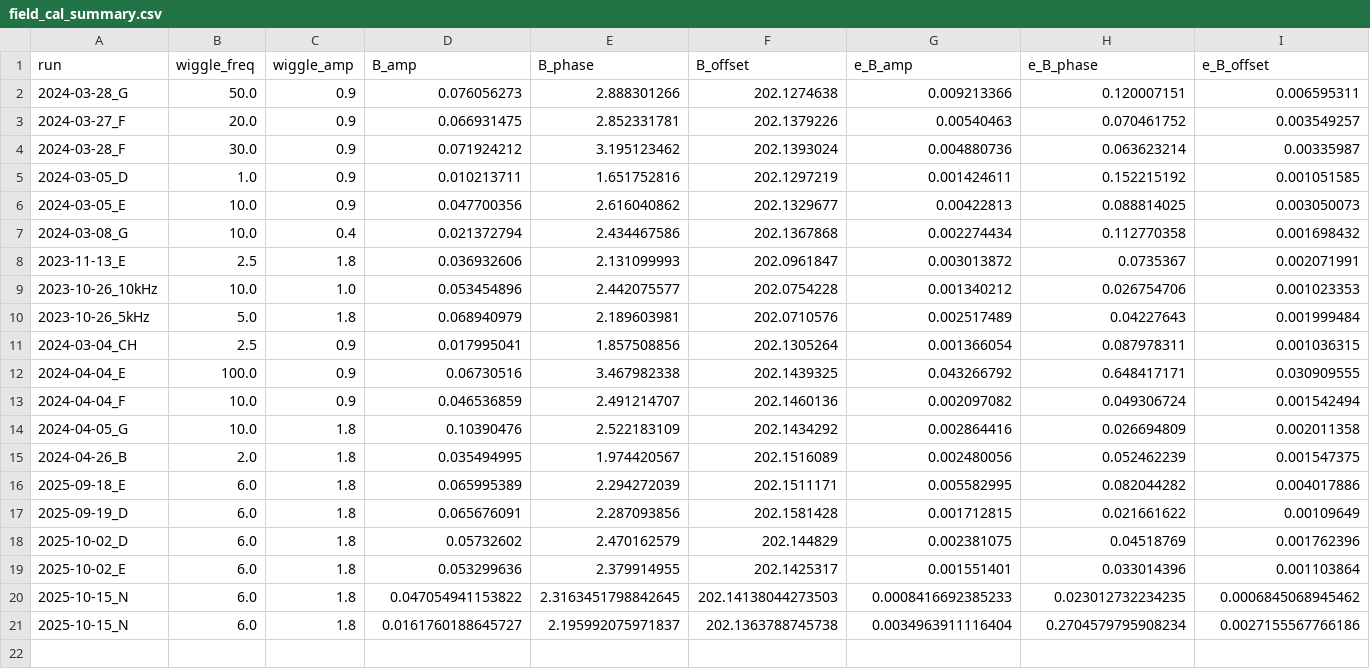
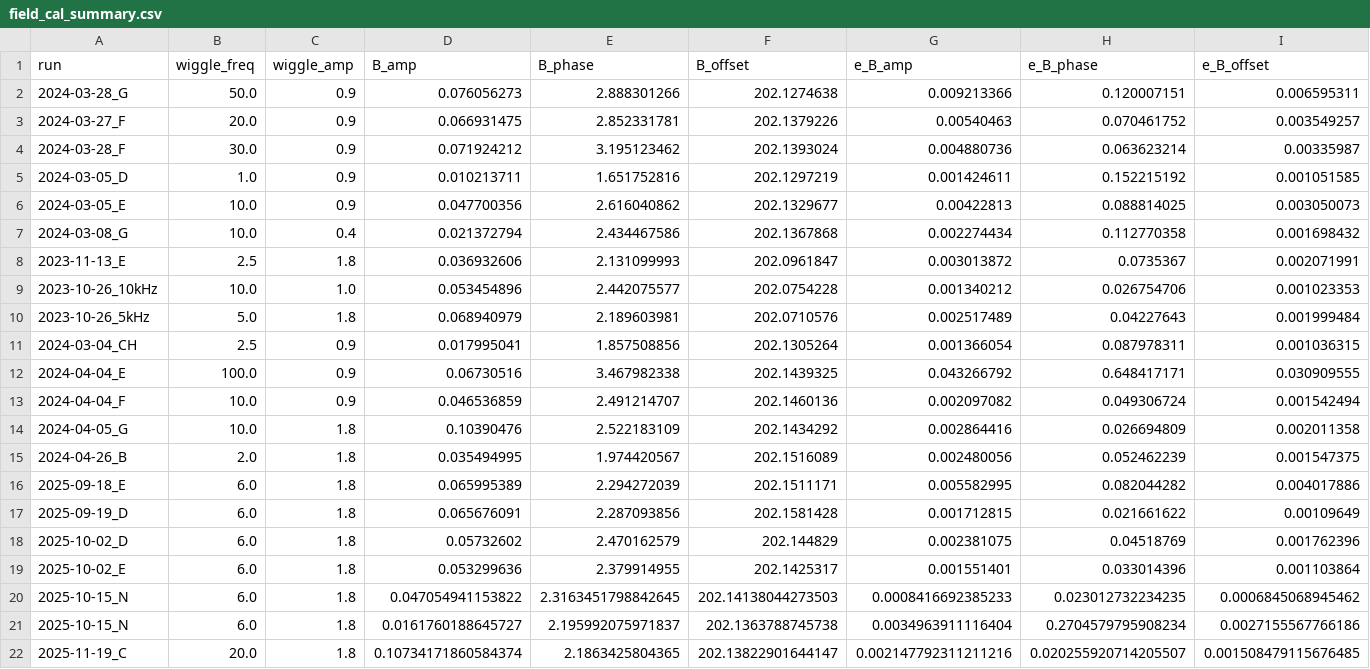
Before and after one commit to uoft-chiplab/Fast-Modulation-Contact-Correlation-Project, a CSV file: FieldWiggleCal/field_cal_summary.csv, drawn as a sheet; only a part is shown; rows hold the shown columns only; the diff names each change by its address in the sheet, - before the commit and + after, or states it on an @@ line.

```diff
--- a/FieldWiggleCal/field_cal_summary.csv
+++ b/FieldWiggleCal/field_cal_summary.csv
+row 22: 2025-11-19_C | 20.0 | 1.8 | 0.10734171860584374 | 2.1863425804365 | 202.13822901644147 | 0.002147792311211216 | 0.020255920714205507 | 0.001508479115676485
```
Also changed, not shown: 22 other files.
